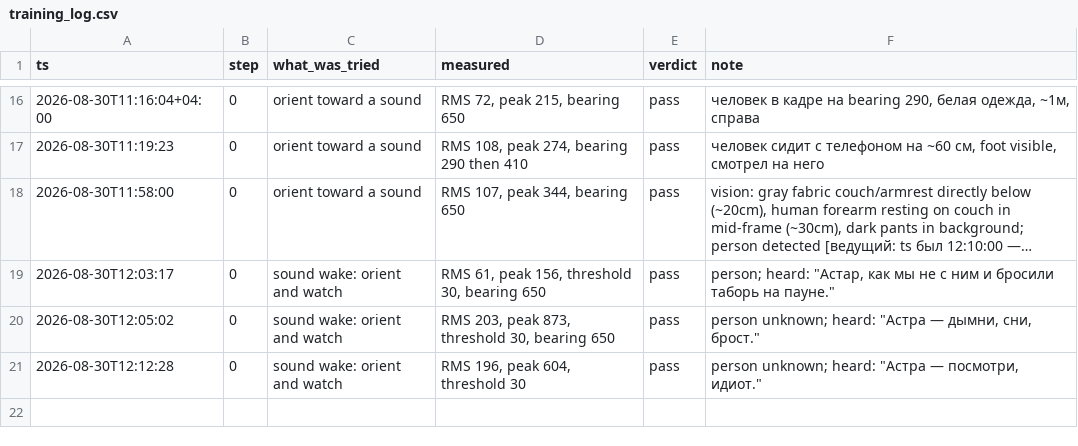
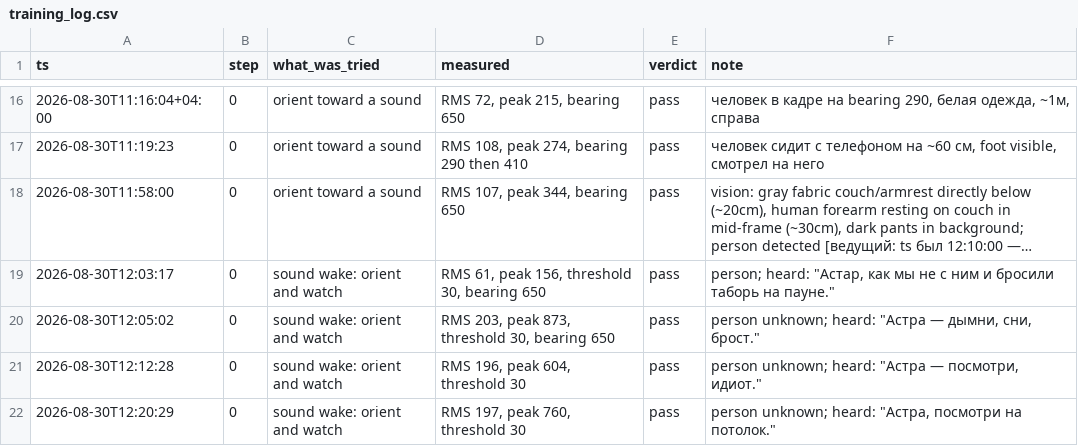
Before and after one commit to rasulkarimov/robotics, a CSV file: training_log.csv, drawn as a sheet; only a part is shown, gaps mark what is left out; long unchanged cells end in …; the diff names each change by its address in the sheet, - before the commit and + after, or states it on an @@ line.

```diff
--- a/training_log.csv
+++ b/training_log.csv
+row 22: 2026-08-30T12:20:29 | 0 | sound wake: orient and watch | RMS 197, peak 760, threshold 30 | pass | person unknown; heard: "Астра, посмотри на потолок."
```
Also changed, not shown: 4 other files.
